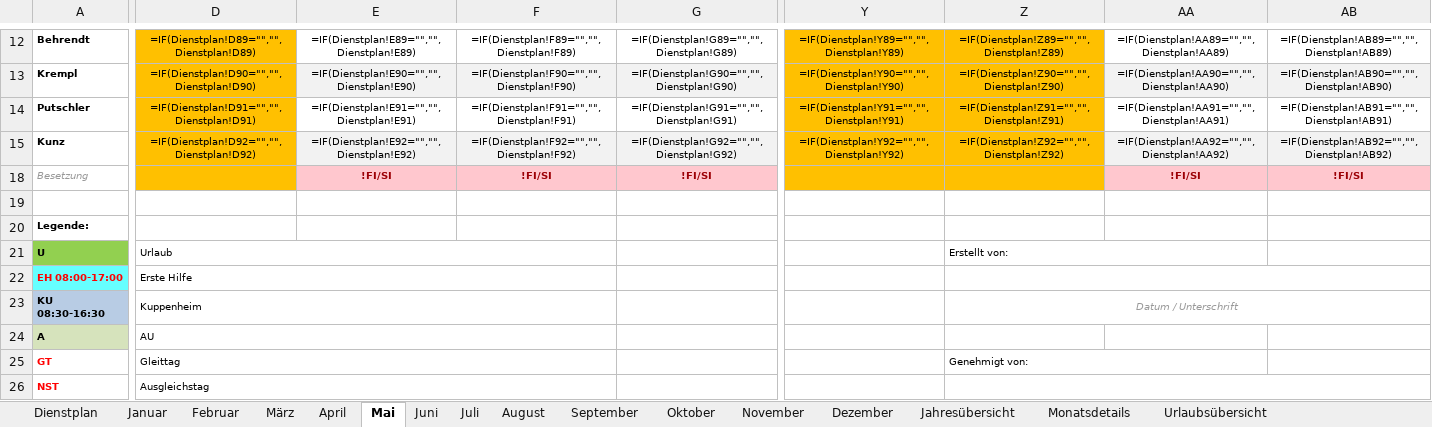
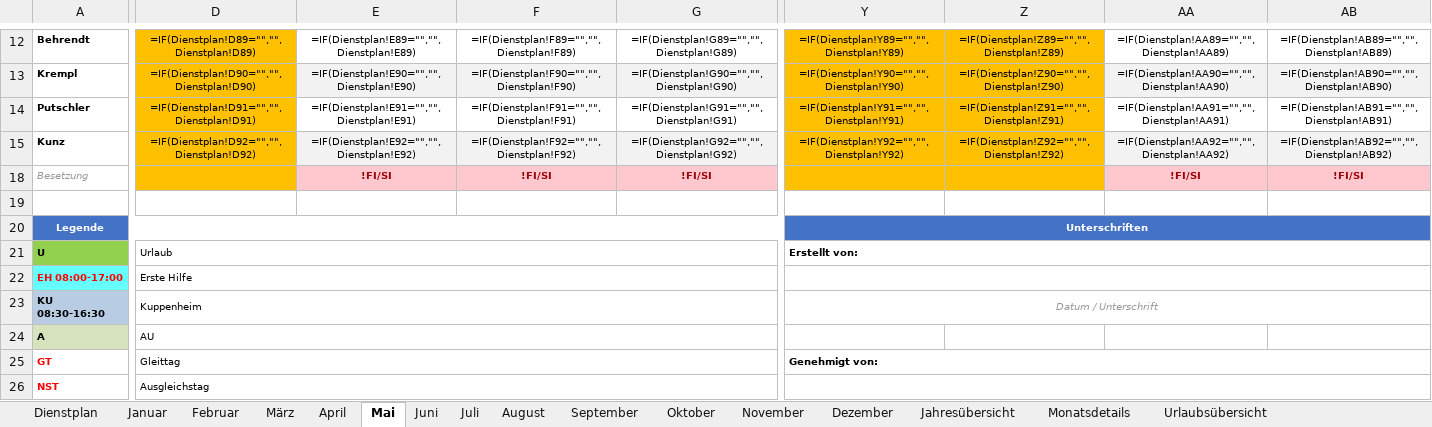
Before and after one commit to Bas1cally/Dienstplan, an Excel workbook: Dienstplan_2026_neu.xlsx, sheet Mai, drawn as a sheet; only a part is shown, gaps mark what is left out; values as stored, in another font and other column widths than the file's, no borders; formulas without a stored value are shown as written; conditional formats not drawn; removed rows and columns are numbered as before the commit, all else as after; rows hold the shown columns only; the diff covers the shown part only; the diff names each change by its address in the sheet, - before the commit and + after, or states it on an @@ line.

```diff
--- a/Dienstplan_2026_neu.xlsx (sheet Mai)
+++ b/Dienstplan_2026_neu.xlsx (sheet Mai)
-row 20: Legende:
+row 20: Legende |  |  |  |  | Unterschriften
-D21:F21 merged
+D21:G21 merged
-Y21: (empty)
+Y21: Erstellt von:
+Y21:AF21 merged
-Z21: Erstellt von:
+Z21: (empty)
-Z21:AA21 merged
-D22:F22 merged
+D22:G22 merged
+Y22:AF22 merged
-Z22:AE22 merged
-D23:F23 merged
+D23:G23 merged
-Y23: (empty)
+Y23: Datum / Unterschrift
+Y23:AF23 merged
-Z23: Datum / Unterschrift
+Z23: (empty)
-Z23:AE23 merged
-D24:F24 merged
+D24:G24 merged
-D25:F25 merged
+D25:G25 merged
-Y25: (empty)
+Y25: Genehmigt von:
+Y25:AF25 merged
-Z25: Genehmigt von:
+Z25: (empty)
-Z25:AA25 merged
-D26:F26 merged
+D26:G26 merged
+Y26:AF26 merged
-Z26:AE26 merged
```
Also changed, not shown: 1 added row, 1 removed row, 4 edited cells, cell formats and merged cells elsewhere in this sheet, sheet Januar, sheet April, sheet August, sheet März, sheet November, sheet Juni, 5 more sheets, 1 other file.
